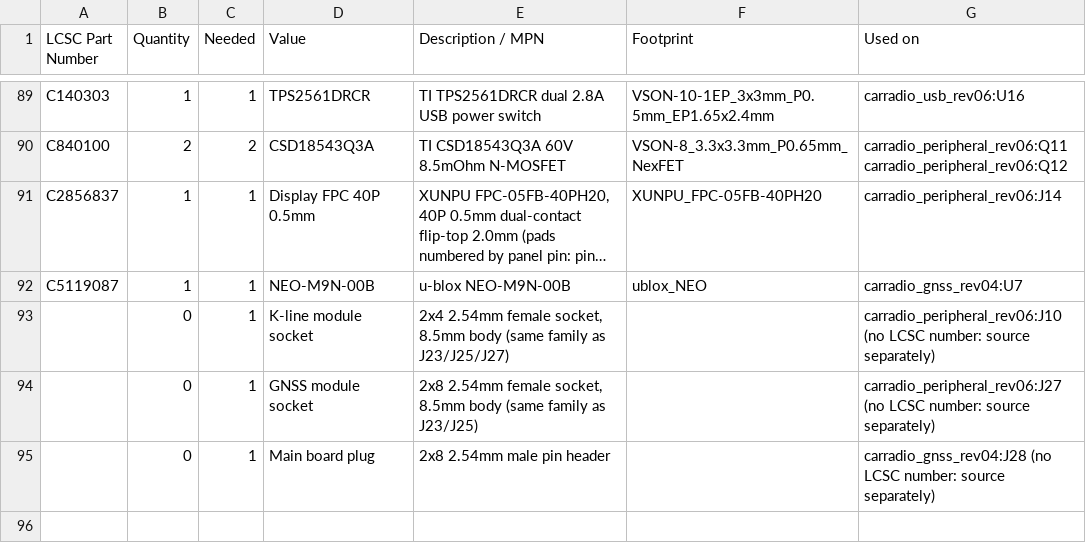
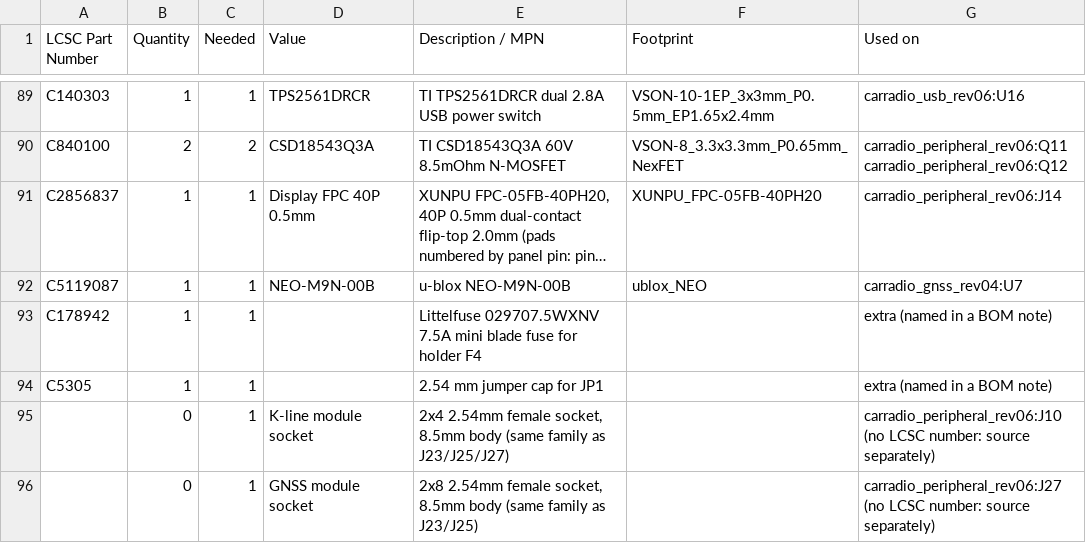
Before and after one commit to gschuurman/android_vendor_gschuurman_vehicle_interfaces, a CSV file: PCB/rev0.6/order/lcsc_cart_one_set.csv, drawn as a sheet; only a part is shown, gaps mark what is left out; the shorter side is filled out with more unchanged rows; long unchanged cells end in …; the diff names each change by its address in the sheet, - before the commit and + after, or states it on an @@ line.

```diff
--- a/PCB/rev0.6/order/lcsc_cart_one_set.csv
+++ b/PCB/rev0.6/order/lcsc_cart_one_set.csv
+row 93: C178942 | 1 | 1 |  | Littelfuse 029707.5WXNV 7.5A mini blade fuse for holder F4 |  | extra (named in a BOM note)
+row 94: C5305 | 1 | 1 |  | 2.54 mm jumper cap for JP1 |  | extra (named in a BOM note)
```
Also changed, not shown: 3 other files.
